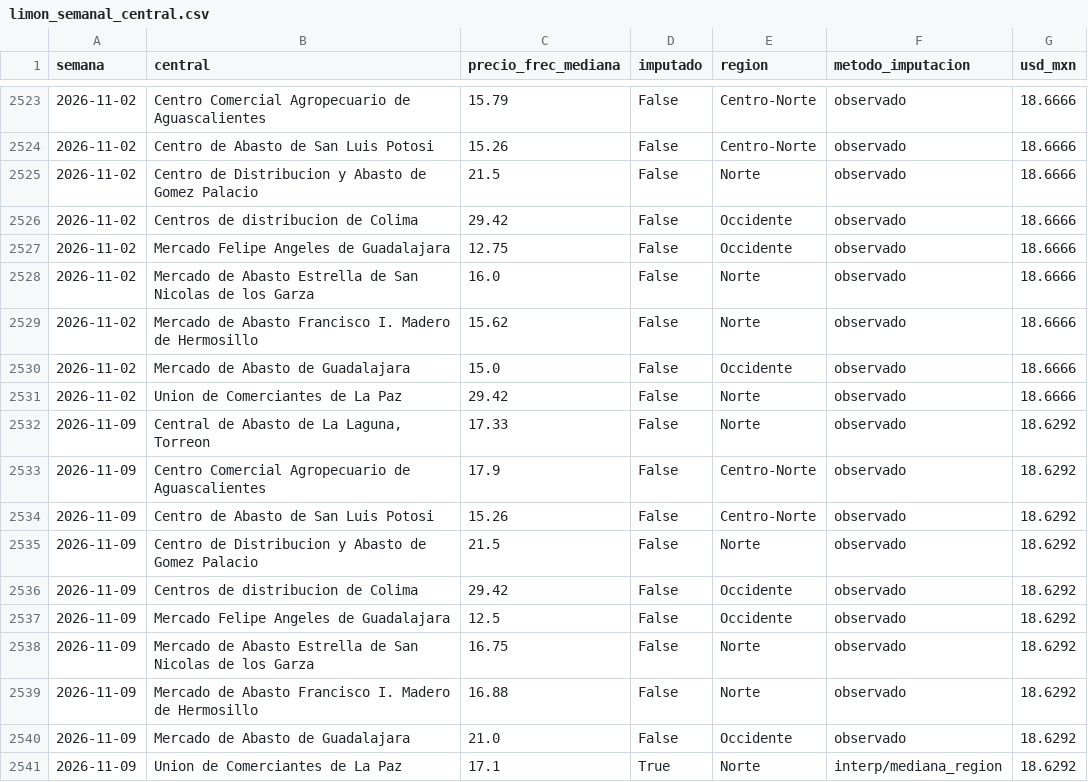
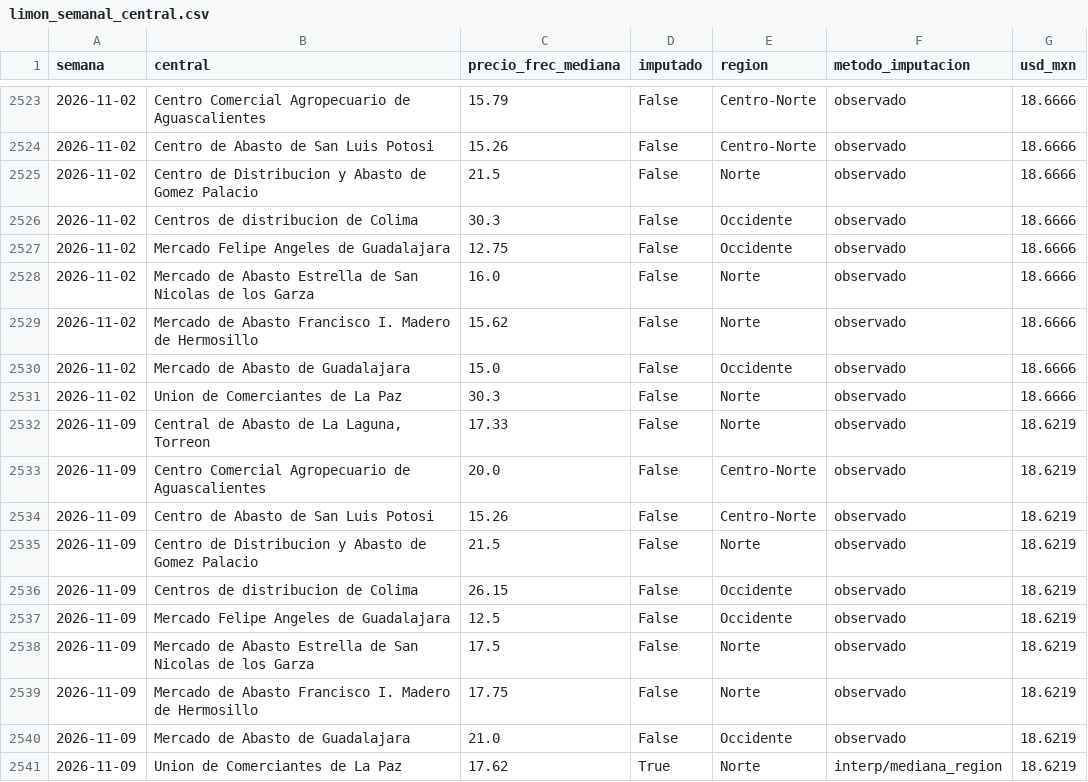
Before and after one commit to miumfree03-eng/trusted-data-lab-limon, a CSV file: data/oro/limon_semanal_central.csv, drawn as a sheet; only a part is shown, gaps mark what is left out.

```diff
--- a/data/oro/limon_semanal_central.csv
+++ b/data/oro/limon_semanal_central.csv
@@ -2525,3 +2525,3 @@ semana,central,precio_frec_mediana,imputado,region,metodo_imputacion,usd_mxn
 2026-11-02,Centro de Distribucion y Abasto de Gomez Palacio,21.5,False,Norte,observado,18.6666
-2026-11-02,Centros de distribucion de Colima,29.42,False,Occidente,observado,18.6666
+2026-11-02,Centros de distribucion de Colima,30.3,False,Occidente,observado,18.6666
 2026-11-02,Mercado Felipe Angeles de Guadalajara,12.75,False,Occidente,observado,18.6666
@@ -2530,12 +2530,12 @@ semana,central,precio_frec_mediana,imputado,region,metodo_imputacion,usd_mxn
 2026-11-02,Mercado de Abasto de Guadalajara,15.0,False,Occidente,observado,18.6666
-2026-11-02,Union de Comerciantes de La Paz,29.42,False,Norte,observado,18.6666
-2026-11-09,"Central de Abasto de La Laguna, Torreon",17.33,False,Norte,observado,18.6292
-2026-11-09,Centro Comercial Agropecuario de Aguascalientes,17.9,False,Centro-Norte,observado,18.6292
-2026-11-09,Centro de Abasto de San Luis Potosi,15.26,False,Centro-Norte,observado,18.6292
-2026-11-09,Centro de Distribucion y Abasto de Gomez Palacio,21.5,False,Norte,observado,18.6292
-2026-11-09,Centros de distribucion de Colima,29.42,False,Occidente,observado,18.6292
-2026-11-09,Mercado Felipe Angeles de Guadalajara,12.5,False,Occidente,observado,18.6292
-2026-11-09,Mercado de Abasto Estrella de San Nicolas de los Garza,16.75,False,Norte,observado,18.6292
-2026-11-09,Mercado de Abasto Francisco I. Madero de Hermosillo,16.88,False,Norte,observado,18.6292
-2026-11-09,Mercado de Abasto de Guadalajara,21.0,False,Occidente,observado,18.6292
-2026-11-09,Union de Comerciantes de La Paz,17.1,True,Norte,interp/mediana_region,18.6292
+2026-11-02,Union de Comerciantes de La Paz,30.3,False,Norte,observado,18.6666
+2026-11-09,"Central de Abasto de La Laguna, Torreon",17.33,False,Norte,observado,18.6219
+2026-11-09,Centro Comercial Agropecuario de Aguascalientes,20.0,False,Centro-Norte,observado,18.6219
+2026-11-09,Centro de Abasto de San Luis Potosi,15.26,False,Centro-Norte,observado,18.6219
+2026-11-09,Centro de Distribucion y Abasto de Gomez Palacio,21.5,False,Norte,observado,18.6219
+2026-11-09,Centros de distribucion de Colima,26.15,False,Occidente,observado,18.6219
+2026-11-09,Mercado Felipe Angeles de Guadalajara,12.5,False,Occidente,observado,18.6219
+2026-11-09,Mercado de Abasto Estrella de San Nicolas de los Garza,17.5,False,Norte,observado,18.6219
+2026-11-09,Mercado de Abasto Francisco I. Madero de Hermosillo,17.75,False,Norte,observado,18.6219
+2026-11-09,Mercado de Abasto de Guadalajara,21.0,False,Occidente,observado,18.6219
+2026-11-09,Union de Comerciantes de La Paz,17.62,True,Norte,interp/mediana_region,18.6219
```
Also changed, not shown: data/bronce/_bitacora_capturas.csv, data/bronce/sniim_limon/2026-11.csv, 5 other files.
